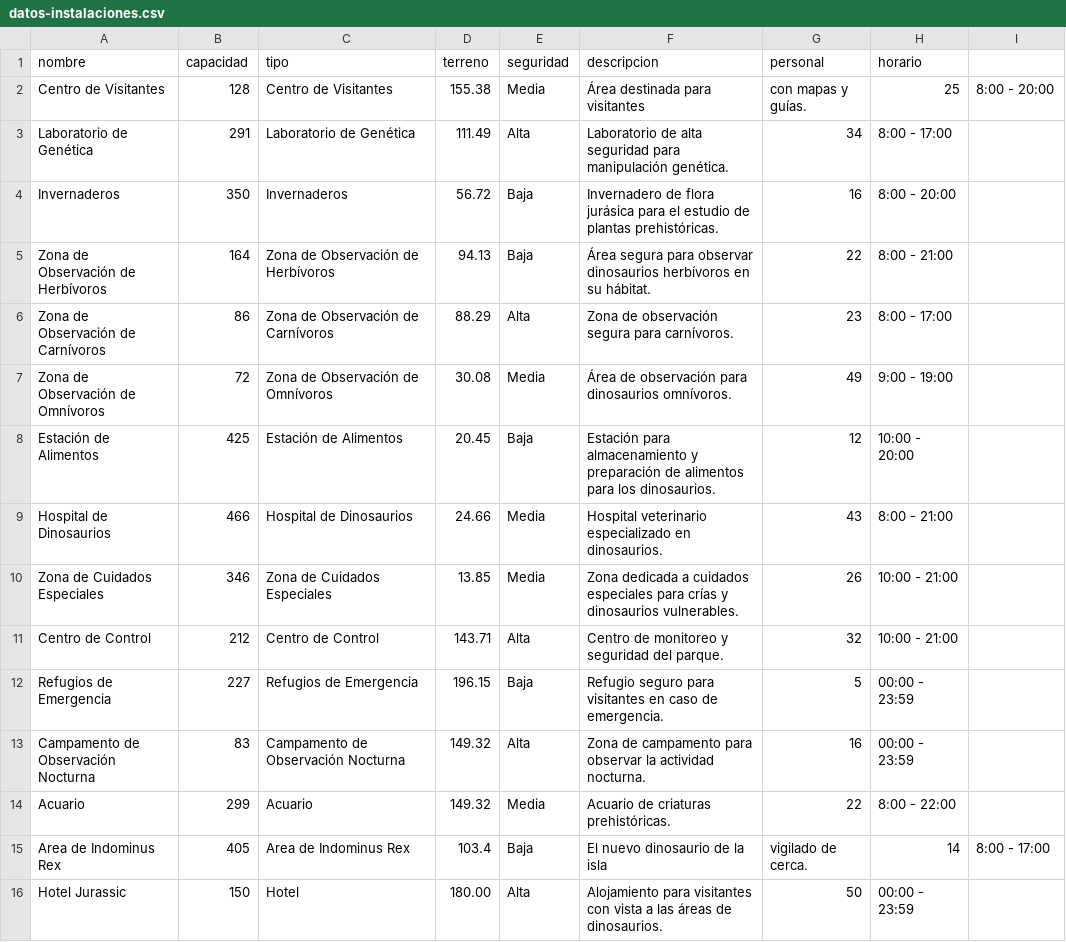
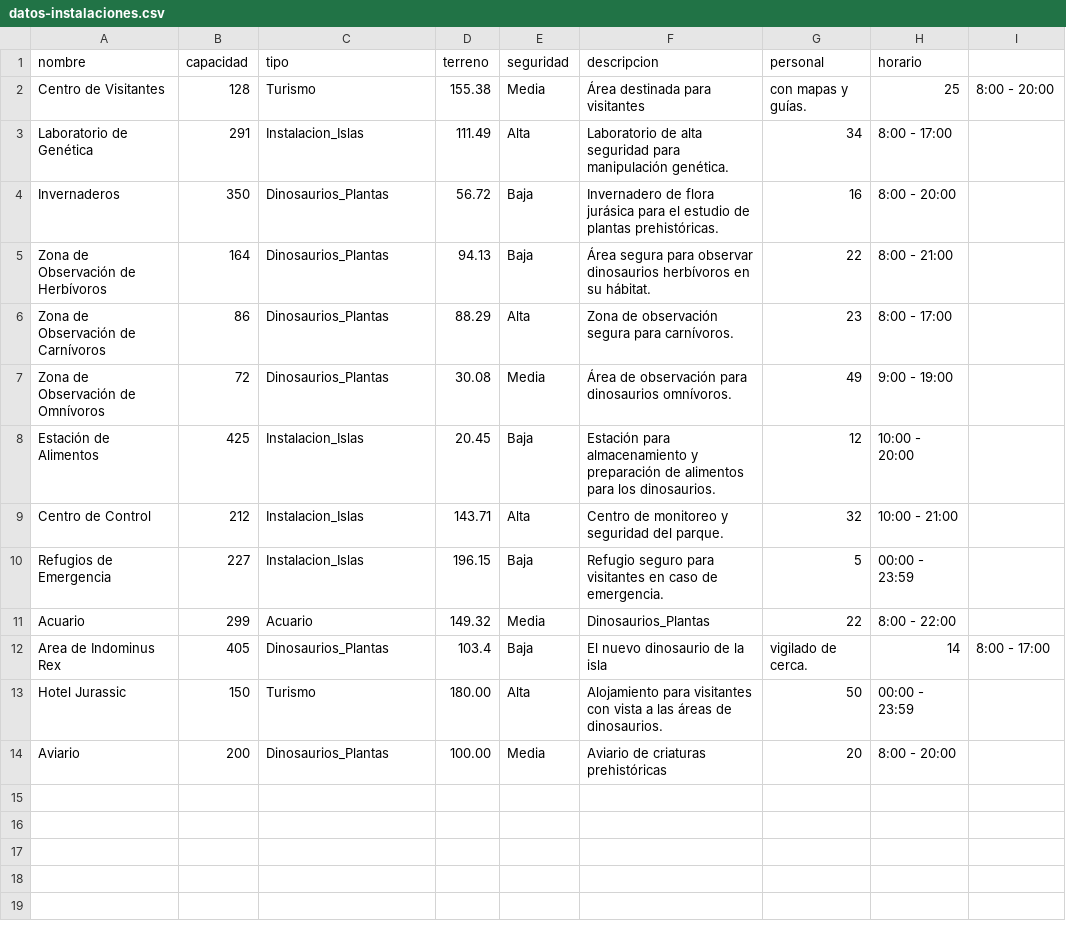
Before and after one commit to sssdark302/JurassicPark, a CSV file: data/datos-instalaciones.csv, drawn as a sheet.

```diff
--- a/data/datos-instalaciones.csv
+++ b/data/datos-instalaciones.csv
@@ -1,16 +1,14 @@
 nombre,capacidad,tipo,terreno,seguridad,descripcion,personal,horario
-Centro de Visitantes,128,Centro de Visitantes,155.38,Media,Área destinada para visitantes, con mapas y guías.,25,8:00 - 20:00
-Laboratorio de Genética,291,Laboratorio de Genética,111.49,Alta,Laboratorio de alta seguridad para manipulación genética.,34,8:00 - 17:00
-Invernaderos,350,Invernaderos,56.72,Baja,Invernadero de flora jurásica para el estudio de plantas prehistóricas.,16,8:00 - 20:00
-Zona de Observación de Herbívoros,164,Zona de Observación de Herbívoros,94.13,Baja,Área segura para observar dinosaurios herbívoros en su hábitat.,22,8:00 - 21:00
-Zona de Observación de Carnívoros,86,Zona de Observación de Carnívoros,88.29,Alta,Zona de observación segura para carnívoros.,23,8:00 - 17:00
-Zona de Observación de Omnívoros,72,Zona de Observación de Omnívoros,30.08,Media,Área de observación para dinosaurios omnívoros.,49,9:00 - 19:00
-Estación de Alimentos,425,Estación de Alimentos,20.45,Baja,Estación para almacenamiento y preparación de alimentos para los dinosaurios.,12,10:00 - 20:00
-Hospital de Dinosaurios,466,Hospital de Dinosaurios,24.66,Media,Hospital veterinario especializado en dinosaurios.,43,8:00 - 21:00
-Zona de Cuidados Especiales,346,Zona de Cuidados Especiales,13.85,Media,Zona dedicada a cuidados especiales para crías y dinosaurios vulnerables.,26,10:00 - 21:00
-Centro de Control,212,Centro de Control,143.71,Alta,Centro de monitoreo y seguridad del parque.,32,10:00 - 21:00
-Refugios de Emergencia,227,Refugios de Emergencia,196.15,Baja,Refugio seguro para visitantes en caso de emergencia.,5,00:00 - 23:59
-Campamento de Observación Nocturna,83,Campamento de Observación Nocturna,149.32,Alta,Zona de campamento para observar la actividad nocturna.,16,00:00 - 23:59
-Acuario,299,Acuario,149.32,Media,Acuario de criaturas prehistóricas.,22,8:00 - 22:00
-Area de Indominus Rex,405,Area de Indominus Rex,103.4,Baja,El nuevo dinosaurio de la isla, vigilado de cerca.,14,8:00 - 17:00
-Hotel Jurassic,150,Hotel,180.00,Alta,Alojamiento para visitantes con vista a las áreas de dinosaurios.,50,00:00 - 23:59
+Centro de Visitantes,128,Turismo,155.38,Media,Área destinada para visitantes, con mapas y guías.,25,8:00 - 20:00
+Laboratorio de Genética,291,Instalacion_Islas,111.49,Alta,Laboratorio de alta seguridad para manipulación genética.,34,8:00 - 17:00
+Invernaderos,350,Dinosaurios_Plantas,56.72,Baja,Invernadero de flora jurásica para el estudio de plantas prehistóricas.,16,8:00 - 20:00
+Zona de Observación de Herbívoros,164,Dinosaurios_Plantas,94.13,Baja,Área segura para observar dinosaurios herbívoros en su hábitat.,22,8:00 - 21:00
+Zona de Observación de Carnívoros,86,Dinosaurios_Plantas,88.29,Alta,Zona de observación segura para carnívoros.,23,8:00 - 17:00
+Zona de Observación de Omnívoros,72,Dinosaurios_Plantas,30.08,Media,Área de observación para dinosaurios omnívoros.,49,9:00 - 19:00
+Estación de Alimentos,425,Instalacion_Islas,20.45,Baja,Estación para almacenamiento y preparación de alimentos para los dinosaurios.,12,10:00 - 20:00
+Centro de Control,212,Instalacion_Islas,143.71,Alta,Centro de monitoreo y seguridad del parque.,32,10:00 - 21:00
+Refugios de Emergencia,227,Instalacion_Islas,196.15,Baja,Refugio seguro para visitantes en caso de emergencia.,5,00:00 - 23:59
+Acuario,299,Acuario,149.32,Media,Dinosaurios_Plantas,22,8:00 - 22:00
+Area de Indominus Rex,405,Dinosaurios_Plantas,103.4,Baja,El nuevo dinosaurio de la isla, vigilado de cerca.,14,8:00 - 17:00
+Hotel Jurassic,150,Turismo,180.00,Alta,Alojamiento para visitantes con vista a las áreas de dinosaurios.,50,00:00 - 23:59
+Aviario,200,Dinosaurios_Plantas,100.00,Media,Aviario de criaturas prehistóricas,20,8:00 - 20:00
```
Also changed, not shown: data/datos-dinos.csv, 13 other files.
